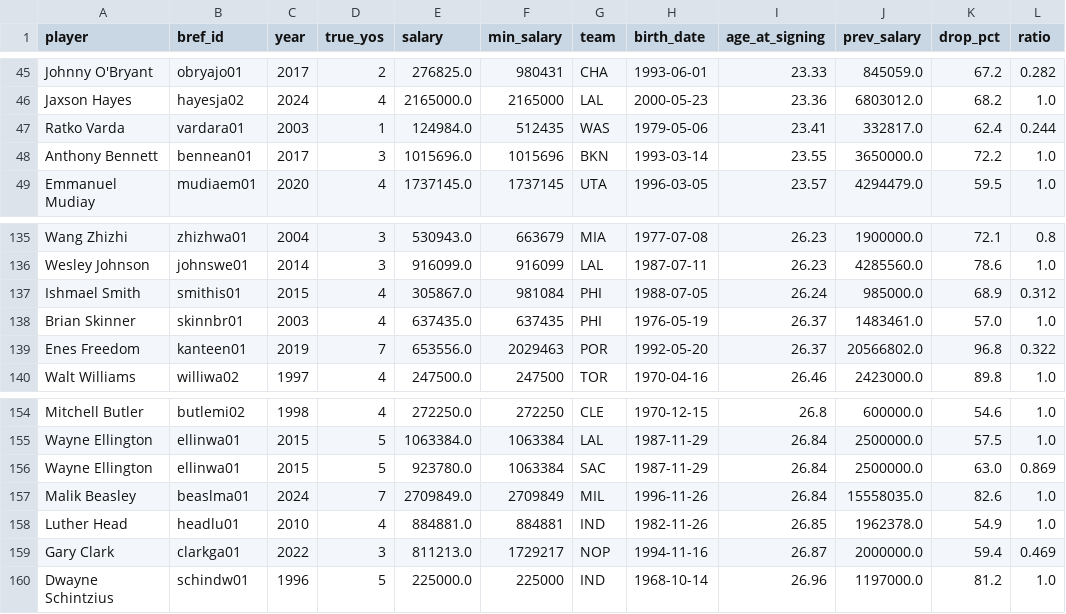
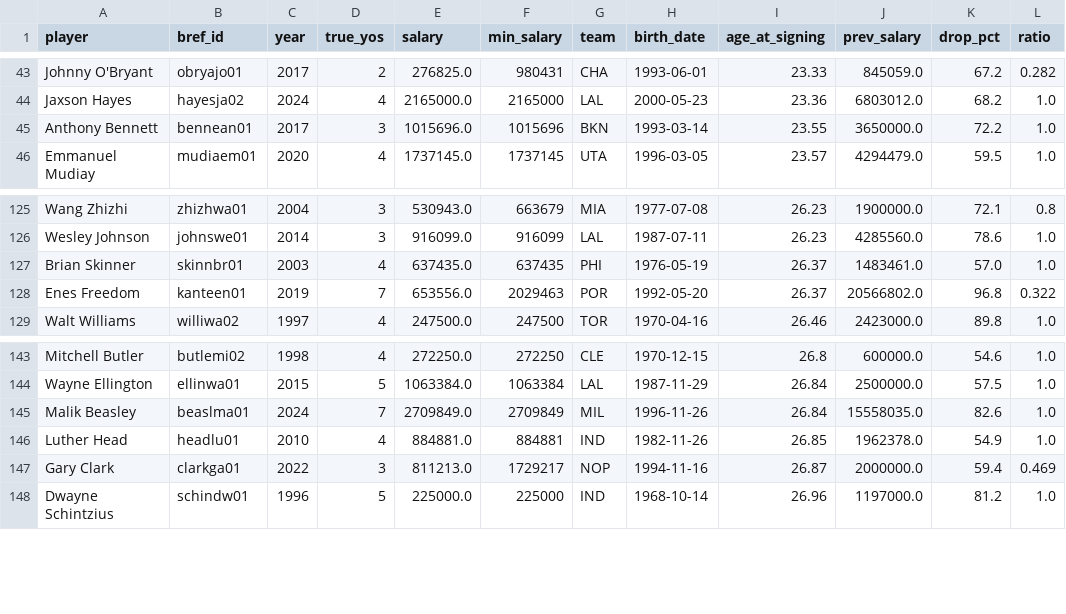
Before and after one commit to teghsingh123/cap-sheet, a CSV file: data/processed/kuminga_comps.csv, drawn as a sheet; only a part is shown, gaps mark what is left out; the diff covers the shown part only.

```diff
--- a/data/processed/kuminga_comps.csv
+++ b/data/processed/kuminga_comps.csv
@@ -46,3 +44,2 @@ Johnny O'Bryant,obryajo01,2017,2,276825.0,980431,CHA,1993-06-01,23.33,845059.0,6
 Jaxson Hayes,hayesja02,2024,4,2165000.0,2165000,LAL,2000-05-23,23.36,6803012.0,68.2,1.0
-Ratko Varda,vardara01,2003,1,124984.0,512435,WAS,1979-05-06,23.41,332817.0,62.4,0.244
 Anthony Bennett,bennean01,2017,3,1015696.0,1015696,BKN,1993-03-14,23.55,3650000.0,72.2,1.0
@@ -136,3 +126,2 @@ Wang Zhizhi,zhizhwa01,2004,3,530943.0,663679,MIA,1977-07-08,26.23,1900000.0,72.1
 Wesley Johnson,johnswe01,2014,3,916099.0,916099,LAL,1987-07-11,26.23,4285560.0,78.6,1.0
-Ishmael Smith,smithis01,2015,4,305867.0,981084,PHI,1988-07-05,26.24,985000.0,68.9,0.312
 Brian Skinner,skinnbr01,2003,4,637435.0,637435,PHI,1976-05-19,26.37,1483461.0,57.0,1.0
@@ -155,3 +144,2 @@ Mitchell Butler,butlemi02,1998,4,272250.0,272250,CLE,1970-12-15,26.8,600000.0,54
 Wayne Ellington,ellinwa01,2015,5,1063384.0,1063384,LAL,1987-11-29,26.84,2500000.0,57.5,1.0
-Wayne Ellington,ellinwa01,2015,5,923780.0,1063384,SAC,1987-11-29,26.84,2500000.0,63.0,0.869
 Malik Beasley,beaslma01,2024,7,2709849.0,2709849,MIL,1996-11-26,26.84,15558035.0,82.6,1.0
```
Also changed, not shown: 9 removed rows elsewhere in this file, 42 other files.
